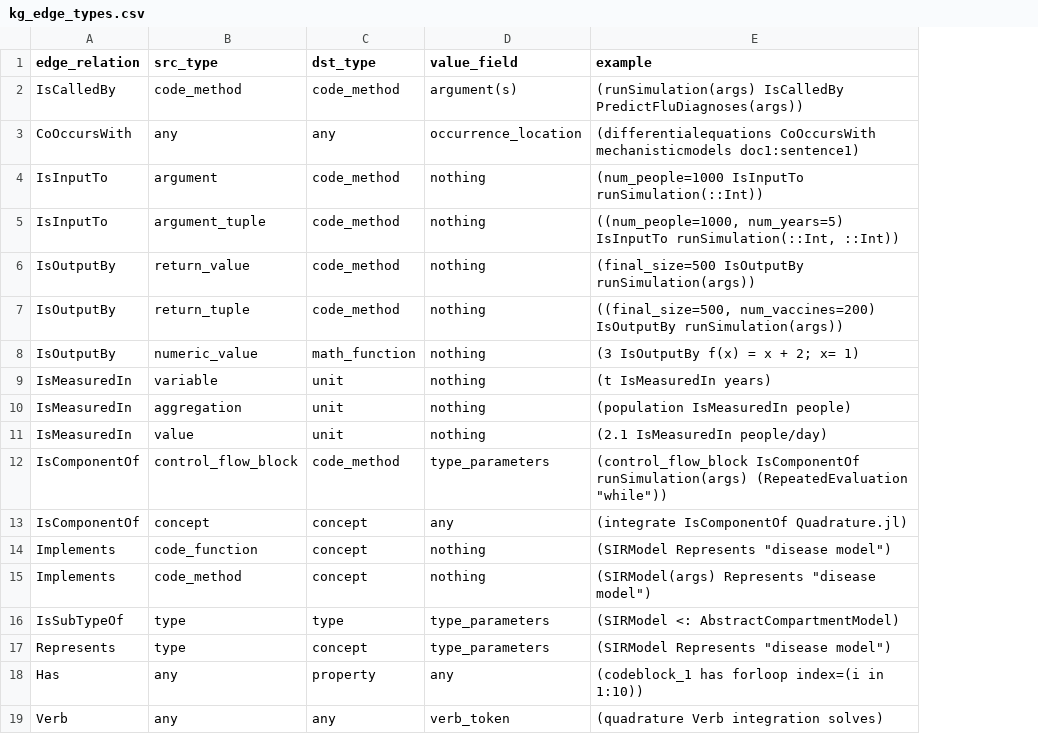
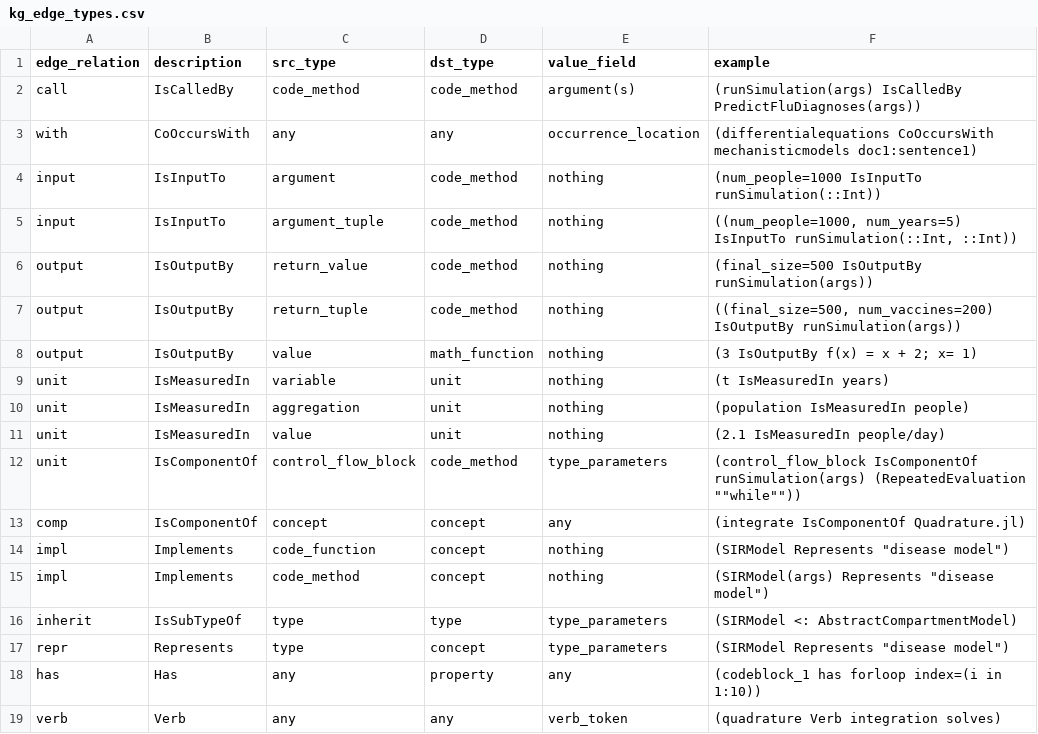
Before and after one commit to jpfairbanks/SemanticModels.jl, a CSV file: examples/knowledge_graph/data/kg_edge_types.csv, drawn as a sheet; addresses are those after the commit; the diff names each change by its address in the sheet, - before the commit and + after, or states it on an @@ line.

Commit message:
add a short name for edge types
also reduce unnecessary quotes in CSV file

```diff
--- a/examples/knowledge_graph/data/kg_edge_types.csv
+++ b/examples/knowledge_graph/data/kg_edge_types.csv
+column A (edge_relation), rows 2-19: call | with | input | input | output | output | output | unit | unit | unit | unit | comp | impl | impl | inherit | repr | has | verb
-B1: edge_relation
+B1: description
-C8 (src_type): numeric_value
+C8 (src_type): value
-F12 (example): …runSimulation(args) (RepeatedEvaluation "while"))
+F12 (example): …runSimulation(args) (RepeatedEvaluation ""while""))
```
